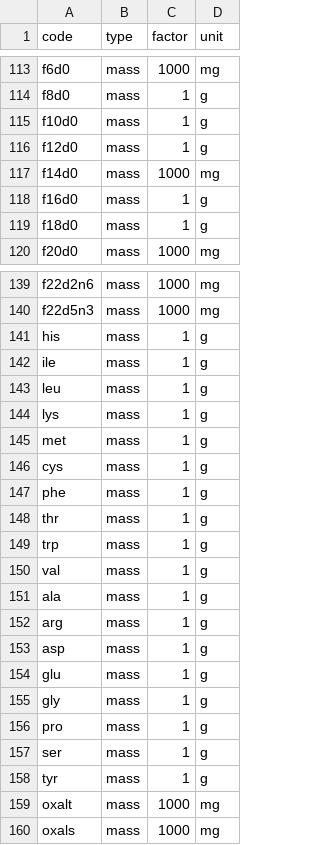
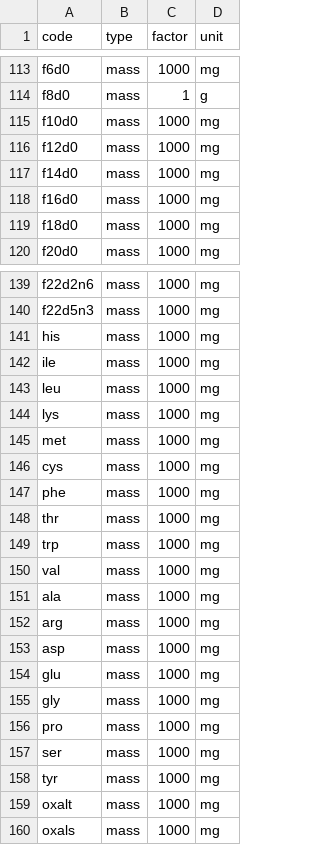
Before and after one commit to nodef/ifct2017, a CSV file: index.csv, drawn as a sheet; only a part is shown, gaps mark what is left out; the diff covers the shown part only.

Commit message:
:snowman: update scale factor for amino acids atleast

```diff
--- a/index.csv
+++ b/index.csv
@@ -114,7 +114,7 @@ f6d0,mass,1000,mg
 f8d0,mass,1,g
-f10d0,mass,1,g
-f12d0,mass,1,g
+f10d0,mass,1000,mg
+f12d0,mass,1000,mg
 f14d0,mass,1000,mg
-f16d0,mass,1,g
-f18d0,mass,1,g
+f16d0,mass,1000,mg
+f18d0,mass,1000,mg
 f20d0,mass,1000,mg
@@ -140,20 +140,20 @@ f22d2n6,mass,1000,mg
 f22d5n3,mass,1000,mg
-his,mass,1,g
-ile,mass,1,g
-leu,mass,1,g
-lys,mass,1,g
-met,mass,1,g
-cys,mass,1,g
-phe,mass,1,g
-thr,mass,1,g
-trp,mass,1,g
-val,mass,1,g
-ala,mass,1,g
-arg,mass,1,g
-asp,mass,1,g
-glu,mass,1,g
-gly,mass,1,g
-pro,mass,1,g
-ser,mass,1,g
-tyr,mass,1,g
+his,mass,1000,mg
+ile,mass,1000,mg
+leu,mass,1000,mg
+lys,mass,1000,mg
+met,mass,1000,mg
+cys,mass,1000,mg
+phe,mass,1000,mg
+thr,mass,1000,mg
+trp,mass,1000,mg
+val,mass,1000,mg
+ala,mass,1000,mg
+arg,mass,1000,mg
+asp,mass,1000,mg
+glu,mass,1000,mg
+gly,mass,1000,mg
+pro,mass,1000,mg
+ser,mass,1000,mg
+tyr,mass,1000,mg
 oxalt,mass,1000,mg
```
Also changed, not shown: 96 edited cells elsewhere in this file, 4 other files.
